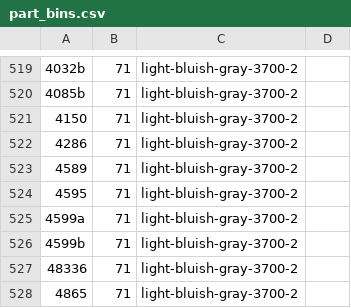
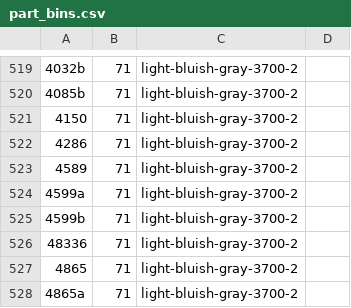
Before and after one commit to jncraton/bricki, a CSV file: data/part_bins.csv, drawn as a sheet; only a part is shown, gaps mark what is left out; the shorter side is filled out with more unchanged rows.

Commit message:
Remove element from bin

```diff
--- a/data/part_bins.csv
+++ b/data/part_bins.csv
@@ -523,3 +523,2 @@
 4589,71,light-bluish-gray-3700-2,
-4595,71,light-bluish-gray-3700-2,
 4599a,71,light-bluish-gray-3700-2,
```
